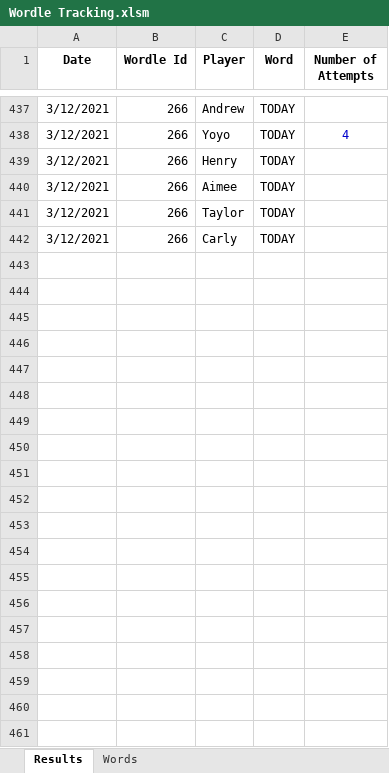
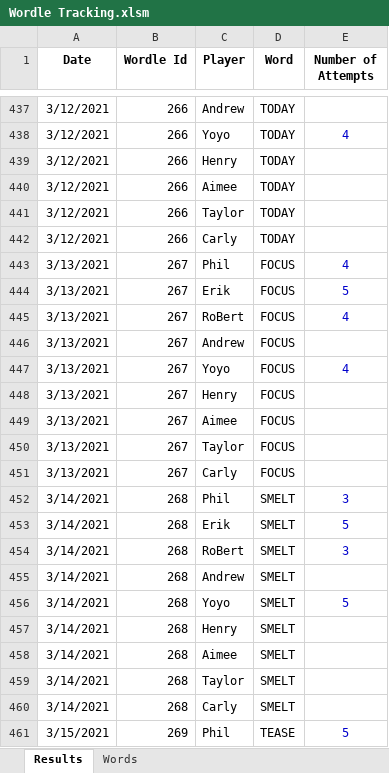
Before and after one commit to RoBtheSloB/WordleTracking, an Excel workbook: Wordle Tracking.xlsm, sheet Results, drawn as a sheet; only a part is shown, gaps mark what is left out; values as stored, in another font and other column widths than the file's, no borders; the diff covers the shown part only; the diff names each change by its address in the sheet, - before the commit and + after, or states it on an @@ line.

```diff
--- a/Wordle Tracking.xlsm (sheet Results)
+++ b/Wordle Tracking.xlsm (sheet Results)
+row 443: 3/13/2021 | 267 | Phil | FOCUS | 4
+row 444: 3/13/2021 | 267 | Erik | FOCUS | 5
+row 445: 3/13/2021 | 267 | RoBert | FOCUS | 4
+row 446: 3/13/2021 | 267 | Andrew | FOCUS
+row 447: 3/13/2021 | 267 | Yoyo | FOCUS | 4
+row 448: 3/13/2021 | 267 | Henry | FOCUS
+row 449: 3/13/2021 | 267 | Aimee | FOCUS
+row 450: 3/13/2021 | 267 | Taylor | FOCUS
+row 451: 3/13/2021 | 267 | Carly | FOCUS
+row 452: 3/14/2021 | 268 | Phil | SMELT | 3
+row 453: 3/14/2021 | 268 | Erik | SMELT | 5
+row 454: 3/14/2021 | 268 | RoBert | SMELT | 3
+row 455: 3/14/2021 | 268 | Andrew | SMELT
+row 456: 3/14/2021 | 268 | Yoyo | SMELT | 5
+row 457: 3/14/2021 | 268 | Henry | SMELT
+row 458: 3/14/2021 | 268 | Aimee | SMELT
+row 459: 3/14/2021 | 268 | Taylor | SMELT
+row 460: 3/14/2021 | 268 | Carly | SMELT
+row 461: 3/15/2021 | 269 | Phil | TEASE | 5
```
Also changed, not shown: 17 added rows elsewhere in this sheet, sheet Words, 1 other file.
